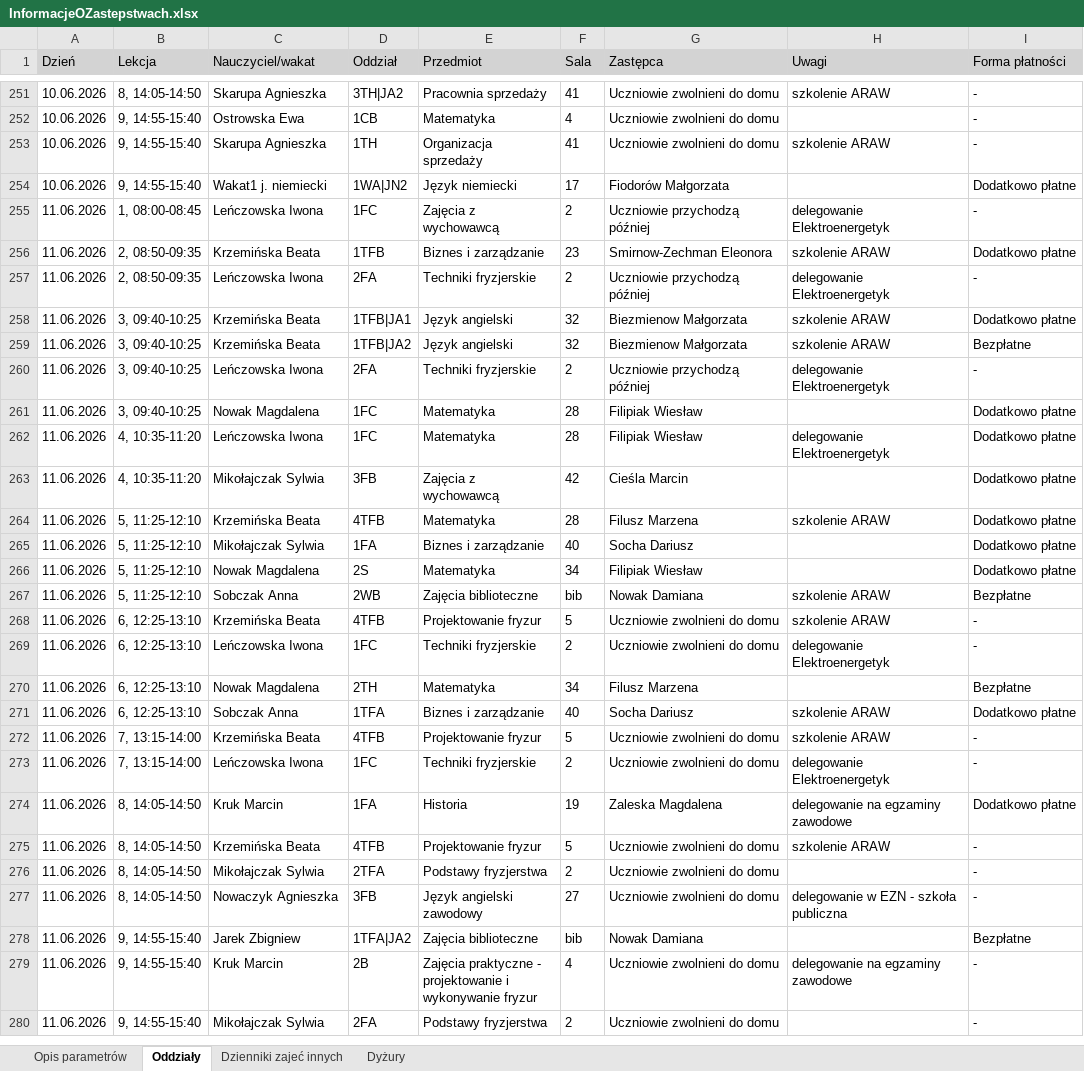
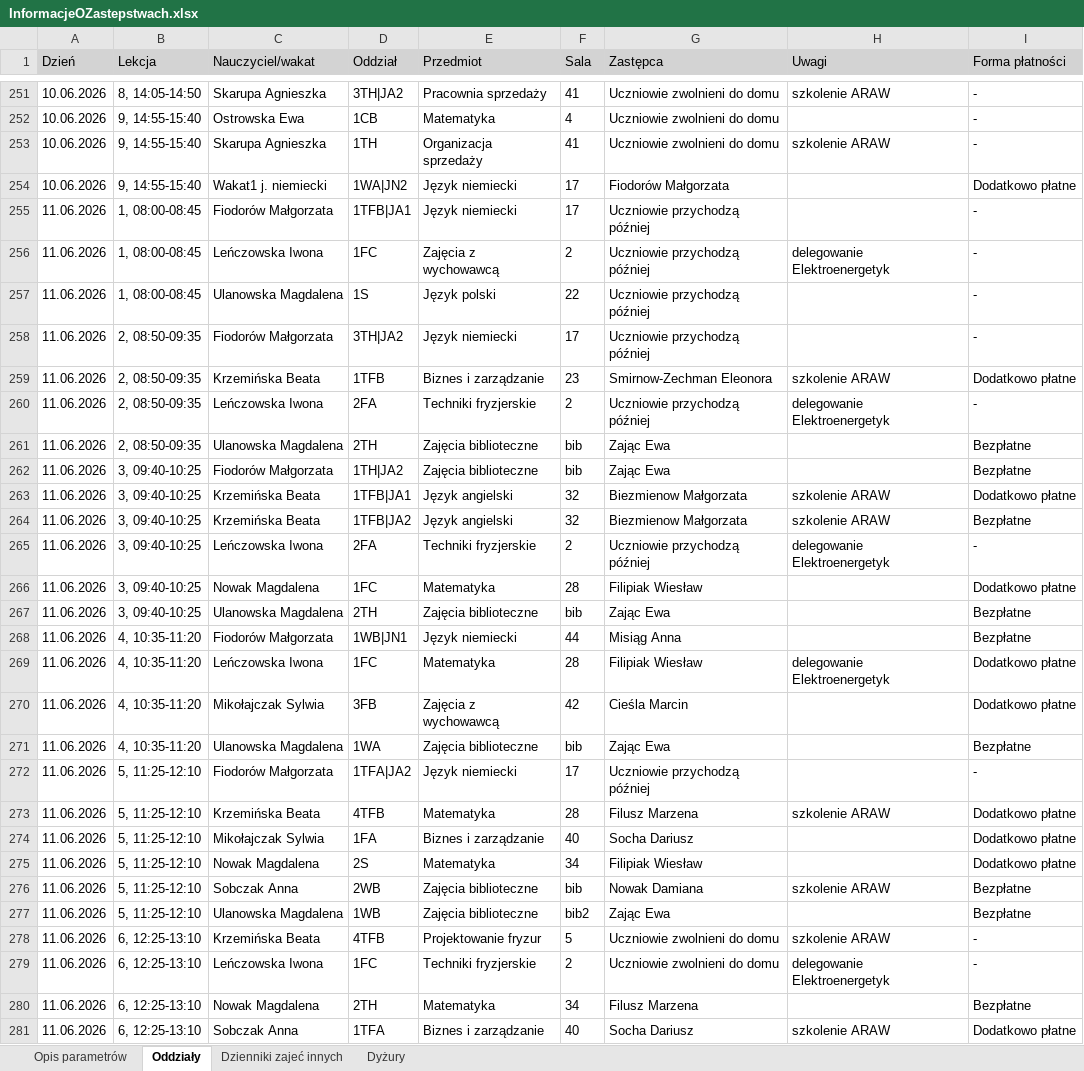
Before and after one commit to adeodatus11/zastepstwa, an Excel workbook: InformacjeOZastepstwach.xlsx, sheet Oddziały, drawn as a sheet; only a part is shown, gaps mark what is left out; the shorter side is filled out with more unchanged rows; values as stored, in another font and other column widths than the file's, no borders; the diff covers the shown part only; the diff names each change by its address in the sheet, - before the commit and + after, or states it on an @@ line.

```diff
--- a/InformacjeOZastepstwach.xlsx (sheet Oddziały)
+++ b/InformacjeOZastepstwach.xlsx (sheet Oddziały)
+row 255: 11.06.2026 | 1, 08:00-08:45 | Fiodorów Małgorzata | 1TFB|JA1 | Język niemiecki | 17 | Uczniowie przychodzą później |  | -
+row 257: 11.06.2026 | 1, 08:00-08:45 | Ulanowska Magdalena | 1S | Język polski | 22 | Uczniowie przychodzą później |  | -
+row 258: 11.06.2026 | 2, 08:50-09:35 | Fiodorów Małgorzata | 3TH|JA2 | Język niemiecki | 17 | Uczniowie przychodzą później |  | -
+row 261: 11.06.2026 | 2, 08:50-09:35 | Ulanowska Magdalena | 2TH | Zajęcia biblioteczne | bib | Zając Ewa |  | Bezpłatne
+row 262: 11.06.2026 | 3, 09:40-10:25 | Fiodorów Małgorzata | 1TH|JA2 | Zajęcia biblioteczne | bib | Zając Ewa |  | Bezpłatne
+row 267: 11.06.2026 | 3, 09:40-10:25 | Ulanowska Magdalena | 2TH | Zajęcia biblioteczne | bib | Zając Ewa |  | Bezpłatne
+row 268: 11.06.2026 | 4, 10:35-11:20 | Fiodorów Małgorzata | 1WB|JN1 | Język niemiecki | 44 | Misiąg Anna |  | Bezpłatne
+row 271: 11.06.2026 | 4, 10:35-11:20 | Ulanowska Magdalena | 1WA | Zajęcia biblioteczne | bib | Zając Ewa |  | Bezpłatne
+row 272: 11.06.2026 | 5, 11:25-12:10 | Fiodorów Małgorzata | 1TFA|JA2 | Język niemiecki | 17 | Uczniowie przychodzą później |  | -
+row 277: 11.06.2026 | 5, 11:25-12:10 | Ulanowska Magdalena | 1WB | Zajęcia biblioteczne | bib2 | Zając Ewa |  | Bezpłatne
```
Also changed, not shown: 6 added rows and 10 edited cells elsewhere in this sheet, sheet Dyżury, sheet Dzienniki zajeć innych, InformacjeOPrzeniesieniach (1).xlsx.
